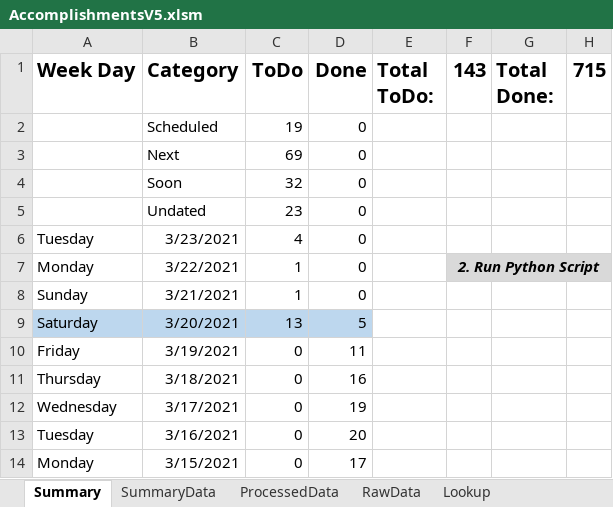
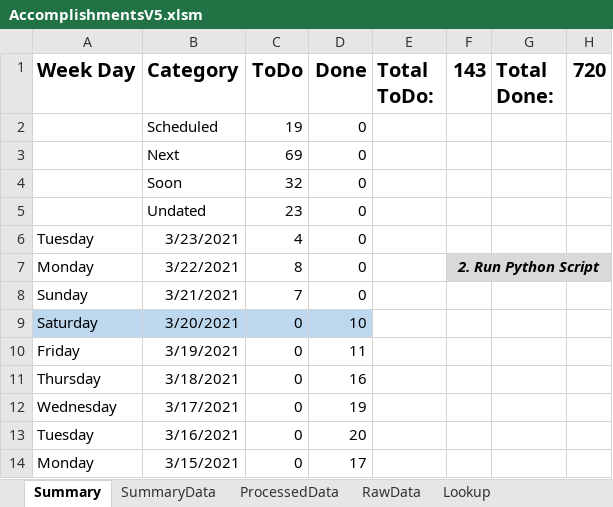
Before and after one commit to vflopez77/Accomplishments, an Excel workbook: AccomplishmentsV5.xlsm, sheet Summary, drawn as a sheet; only a part is shown; values as stored, in another font and other column widths than the file's, no borders; charts and pictures not drawn; the diff names each change by its address in the sheet, - before the commit and + after, or states it on an @@ line.

```diff
--- a/AccomplishmentsV5.xlsm (sheet Summary)
+++ b/AccomplishmentsV5.xlsm (sheet Summary)
-H1: 715
+H1: 720
-C7 (ToDo): 1
+C7 (ToDo): 8
-C8 (ToDo): 1
+C8 (ToDo): 7
-C9 (ToDo): 13
+C9 (ToDo): 0
-D9 (Done): 5
+D9 (Done): 10
```
Also changed, not shown: sheet ProcessedData, sheet RawData, sheet SummaryData, charts or pictures, 2 other files.
